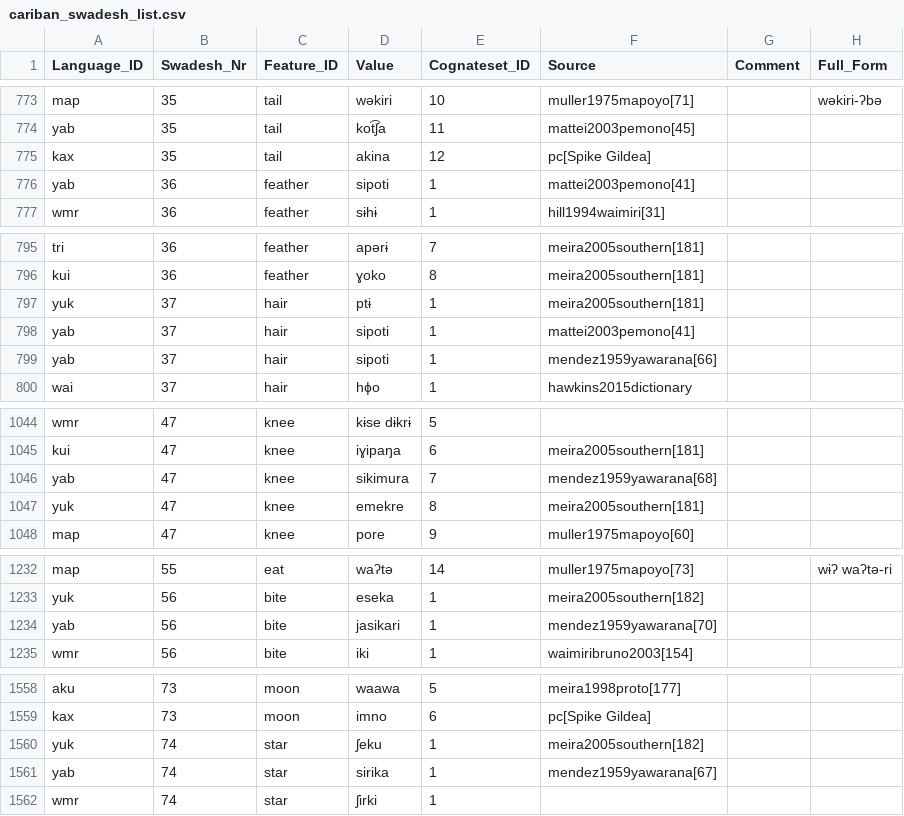
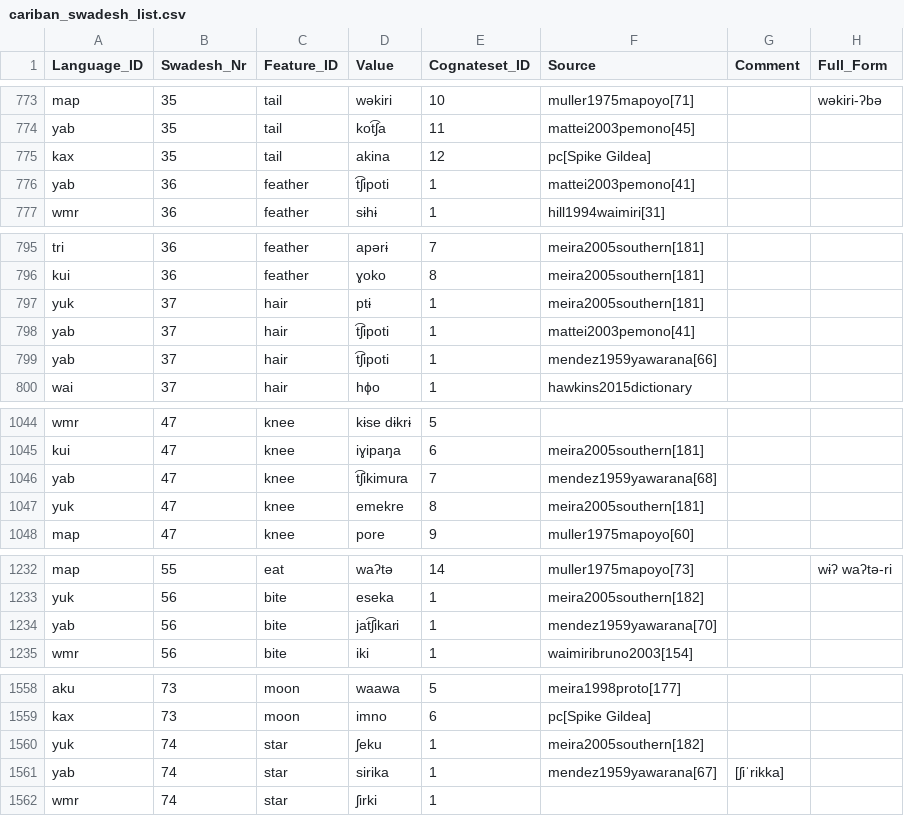
Before and after one commit to cldf-datasets/mattercariban, a CSV file: raw/cariban_swadesh_list.csv, drawn as a sheet; only a part is shown, gaps mark what is left out; the diff covers the shown part only.

```diff
--- a/raw/cariban_swadesh_list.csv
+++ b/raw/cariban_swadesh_list.csv
@@ -775,3 +775,3 @@
 "kax",35,"tail","akina",12,"pc[Spike Gildea]",,
-"yab",36,"feather","sipoti",1,"mattei2003pemono[41]",,
+"yab",36,"feather","t͡ʃipoti",1,"mattei2003pemono[41]",,
 "wmr",36,"feather","sɨhɨ",1,"hill1994waimiri[31]",,
@@ -797,4 +797,4 @@
 "yuk",37,"hair","ptɨ",1,"meira2005southern[181]",,
-"yab",37,"hair","sipoti",1,"mattei2003pemono[41]",,
-"yab",37,"hair","sipoti",1,"mendez1959yawarana[66]",,
+"yab",37,"hair","t͡ʃipoti",1,"mattei2003pemono[41]",,
+"yab",37,"hair","t͡ʃipoti",1,"mendez1959yawarana[66]",,
 "wai",37,"hair","hɸo",1,"hawkins2015dictionary",,
@@ -1045,3 +1045,3 @@
 "kui",47,"knee","iɣipaŋa",6,"meira2005southern[181]",,
-"yab",47,"knee","sikimura",7,"mendez1959yawarana[68]",,
+"yab",47,"knee","t͡ʃikimura",7,"mendez1959yawarana[68]",,
 "yuk",47,"knee","emekre",8,"meira2005southern[181]",,
@@ -1233,3 +1233,3 @@
 "yuk",56,"bite","eseka",1,"meira2005southern[182]",,
-"yab",56,"bite","jasikari",1,"mendez1959yawarana[70]",,
+"yab",56,"bite","jat͡ʃikari",1,"mendez1959yawarana[70]",,
 "wmr",56,"bite","iki",1,"waimiribruno2003[154]",,
@@ -1560,3 +1560,3 @@
 "yuk",74,"star","ʃeku",1,"meira2005southern[182]",,
-"yab",74,"star","sirika",1,"mendez1959yawarana[67]",,
+"yab",74,"star","sirika",1,"mendez1959yawarana[67]","[ʃiˈrikka]",
 "wmr",74,"star","ʃirki",1,,,
```
Also changed, not shown: 2 edited cells elsewhere in this file, raw/cariban_examples.csv, 1 other file.
